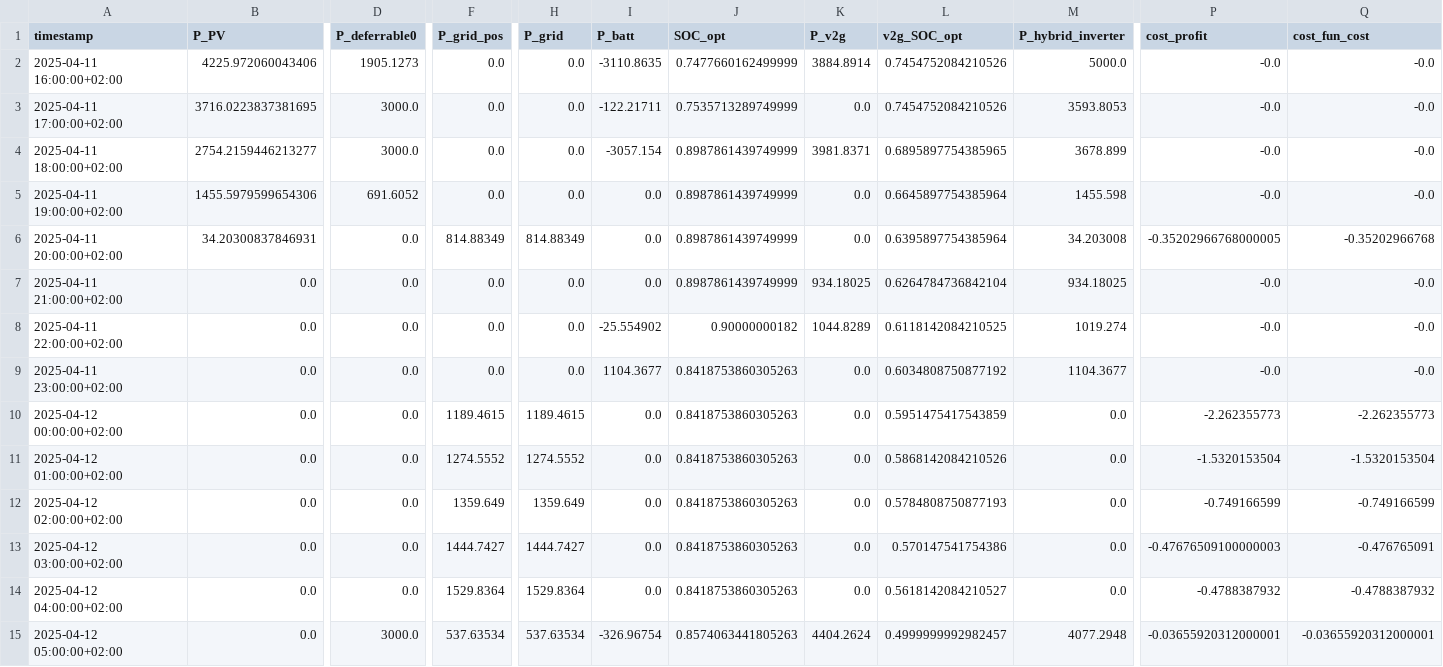
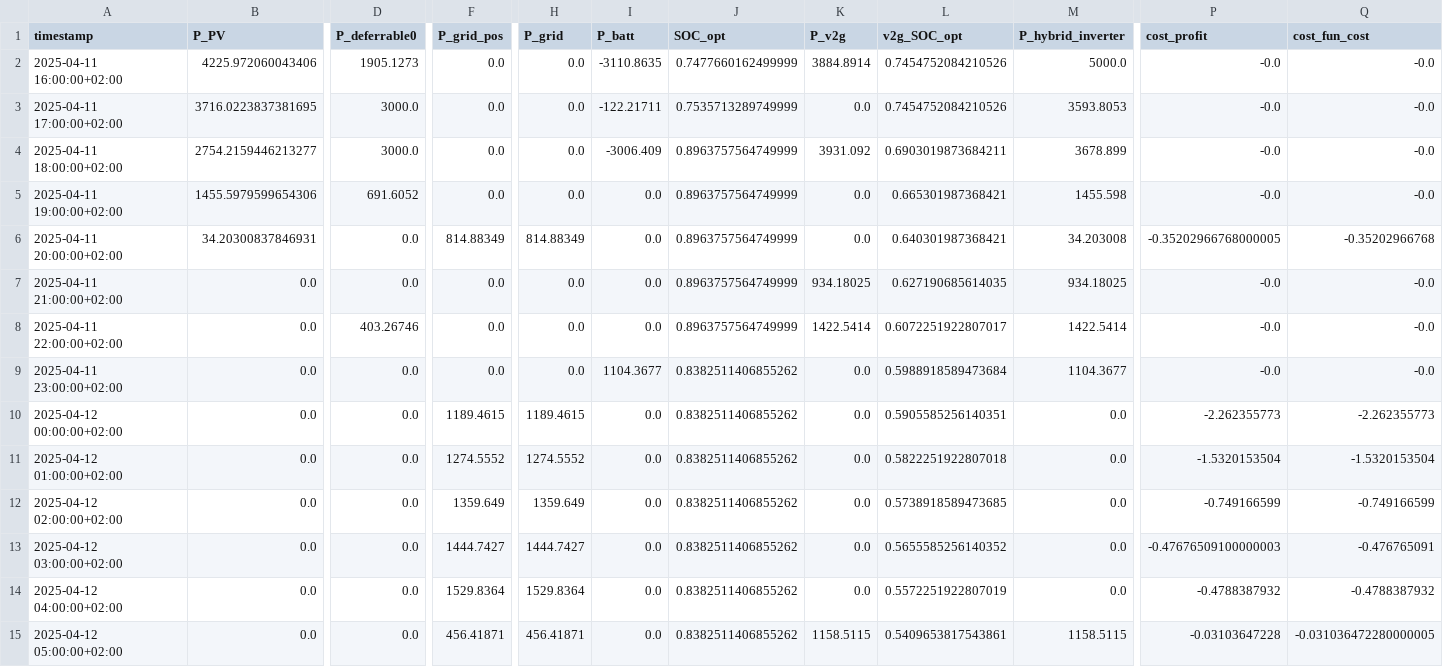
Before and after one commit to max-smoler/emhass-test, a CSV file: data/opt_res_latest.csv, drawn as a sheet; only a part is shown, gaps mark what is left out; the diff covers the shown part only; the diff names each change by its address in the sheet, - before the commit and + after, or states it on an @@ line.

```diff
--- a/data/opt_res_latest.csv
+++ b/data/opt_res_latest.csv
-I4 (P_batt): -3057.154
+I4 (P_batt): -3006.409
-J4:J7 (SOC_opt): 0.8987861439749999
+J4:J7 (SOC_opt): 0.8963757564749999
-K4 (P_v2g): 3981.8371
+K4 (P_v2g): 3931.092
-L4 (v2g_SOC_opt): 0.6895897754385965
+L4 (v2g_SOC_opt): 0.6903019873684211
-L5 (v2g_SOC_opt): 0.6645897754385964
+L5 (v2g_SOC_opt): 0.665301987368421
-L6 (v2g_SOC_opt): 0.6395897754385964
+L6 (v2g_SOC_opt): 0.640301987368421
-L7 (v2g_SOC_opt): 0.6264784736842104
+L7 (v2g_SOC_opt): 0.627190685614035
-D8 (P_deferrable0): 0.0
+D8 (P_deferrable0): 403.26746
-I8 (P_batt): -25.554902
+I8 (P_batt): 0.0
-J8 (SOC_opt): 0.90000000182
+J8 (SOC_opt): 0.8963757564749999
-K8 (P_v2g): 1044.8289
+K8 (P_v2g): 1422.5414
-L8 (v2g_SOC_opt): 0.6118142084210525
+L8 (v2g_SOC_opt): 0.6072251922807017
-M8 (P_hybrid_inverter): 1019.274
+M8 (P_hybrid_inverter): 1422.5414
-J9:J14 (SOC_opt): 0.8418753860305263
+J9:J14 (SOC_opt): 0.8382511406855262
-L9 (v2g_SOC_opt): 0.6034808750877192
+L9 (v2g_SOC_opt): 0.5988918589473684
-L10 (v2g_SOC_opt): 0.5951475417543859
+L10 (v2g_SOC_opt): 0.5905585256140351
-L11 (v2g_SOC_opt): 0.5868142084210526
+L11 (v2g_SOC_opt): 0.5822251922807018
-L12 (v2g_SOC_opt): 0.5784808750877193
+L12 (v2g_SOC_opt): 0.5738918589473685
-L13 (v2g_SOC_opt): 0.570147541754386
+L13 (v2g_SOC_opt): 0.5655585256140352
-L14 (v2g_SOC_opt): 0.5618142084210527
+L14 (v2g_SOC_opt): 0.5572251922807019
-D15 (P_deferrable0): 3000.0
+D15 (P_deferrable0): 0.0
-F15 (P_grid_pos): 537.63534
+F15 (P_grid_pos): 456.41871
-H15 (P_grid): 537.63534
+H15 (P_grid): 456.41871
-I15 (P_batt): -326.96754
+I15 (P_batt): 0.0
-J15 (SOC_opt): 0.8574063441805263
+J15 (SOC_opt): 0.8382511406855262
-K15 (P_v2g): 4404.2624
+K15 (P_v2g): 1158.5115
-L15 (v2g_SOC_opt): 0.4999999992982457
+L15 (v2g_SOC_opt): 0.5409653817543861
-M15 (P_hybrid_inverter): 4077.2948
+M15 (P_hybrid_inverter): 1158.5115
-P15 (cost_profit): -0.03655920312000001
+P15 (cost_profit): -0.03103647228
-Q15 (cost_fun_cost): -0.03655920312000001
+Q15 (cost_fun_cost): -0.031036472280000005
```
Also changed, not shown: 70 edited cells elsewhere in this file, 2 other files.
